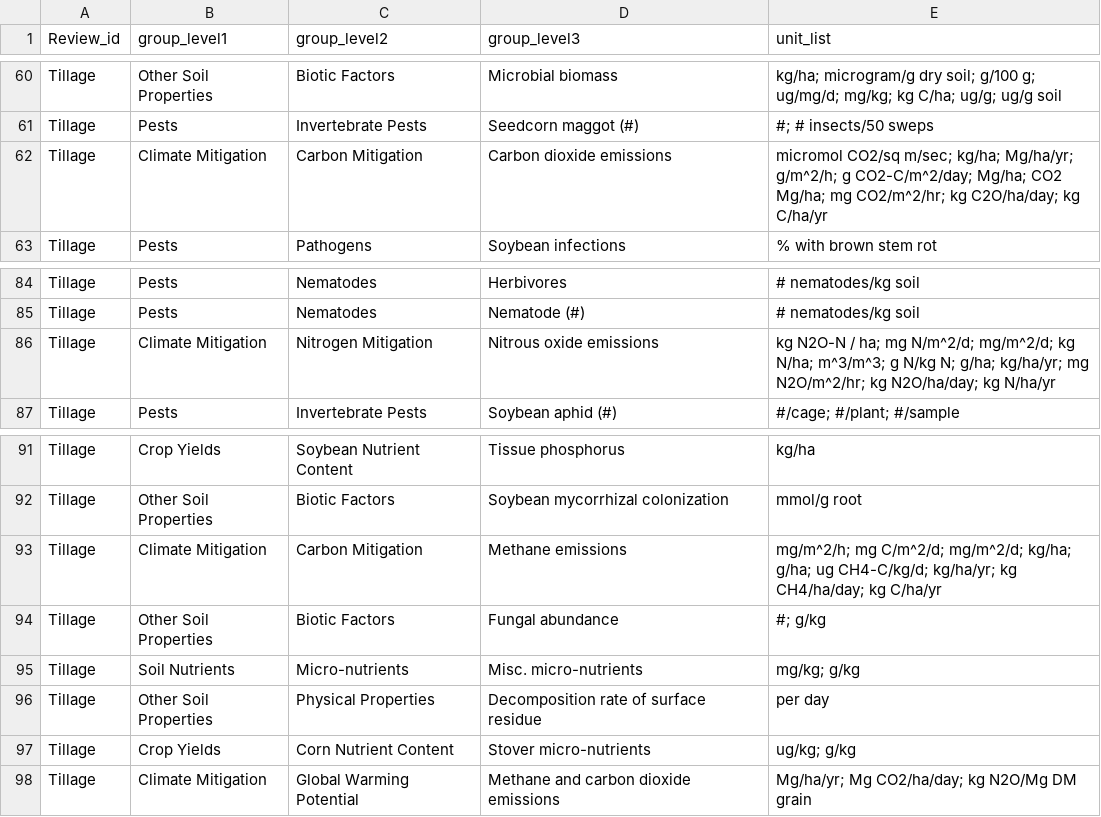
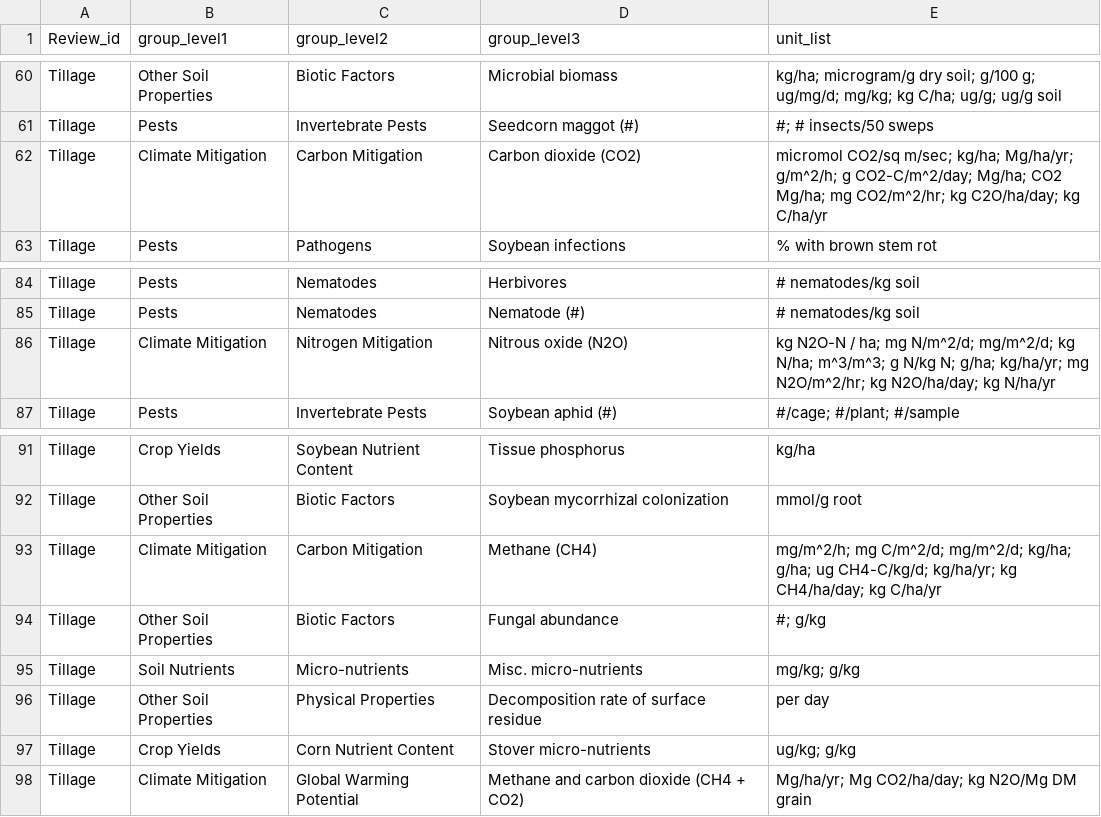
Before and after one commit to Science-for-Nature-and-People/Midwest-Agriculture-Synthesis, a CSV file: Tillage Review/Tillage_Group_units.csv, drawn as a sheet; only a part is shown, gaps mark what is left out.

```diff
--- a/Tillage Review/Tillage_Group_units.csv
+++ b/Tillage Review/Tillage_Group_units.csv
@@ -61,3 +61,3 @@
 "Tillage","Pests","Invertebrate Pests","Seedcorn maggot (#)","#; # insects/50 sweps"
-"Tillage","Climate Mitigation","Carbon Mitigation","Carbon dioxide emissions","micromol CO2/sq m/sec; kg/ha; Mg/ha/yr; g/m^2/h; g CO2-C/m^2/day; Mg/ha; CO2 Mg/ha; mg CO2/m^2/hr; kg C2O/ha/day; kg C/ha/yr"
+"Tillage","Climate Mitigation","Carbon Mitigation","Carbon dioxide (CO2)","micromol CO2/sq m/sec; kg/ha; Mg/ha/yr; g/m^2/h; g CO2-C/m^2/day; Mg/ha; CO2 Mg/ha; mg CO2/m^2/hr; kg C2O/ha/day; kg C/ha/yr"
 "Tillage","Pests","Pathogens","Soybean infections","% with brown stem rot"
@@ -85,3 +85,3 @@
 "Tillage","Pests","Nematodes","Nematode (#)","# nematodes/kg soil"
-"Tillage","Climate Mitigation","Nitrogen Mitigation","Nitrous oxide emissions","kg N2O-N / ha; mg N/m^2/d; mg/m^2/d; kg N/ha; m^3/m^3; g N/kg N; g/ha; kg/ha/yr; mg N2O/m^2/hr; kg N2O/ha/day; kg N/ha/yr"
+"Tillage","Climate Mitigation","Nitrogen Mitigation","Nitrous oxide (N2O)","kg N2O-N / ha; mg N/m^2/d; mg/m^2/d; kg N/ha; m^3/m^3; g N/kg N; g/ha; kg/ha/yr; mg N2O/m^2/hr; kg N2O/ha/day; kg N/ha/yr"
 "Tillage","Pests","Invertebrate Pests","Soybean aphid (#)","#/cage; #/plant; #/sample"
@@ -92,3 +92,3 @@
 "Tillage","Other Soil Properties","Biotic Factors","Soybean mycorrhizal colonization","mmol/g root"
-"Tillage","Climate Mitigation","Carbon Mitigation","Methane emissions","mg/m^2/h; mg C/m^2/d; mg/m^2/d; kg/ha; g/ha; ug CH4-C/kg/d; kg/ha/yr; kg CH4/ha/day; kg C/ha/yr"
+"Tillage","Climate Mitigation","Carbon Mitigation","Methane (CH4)","mg/m^2/h; mg C/m^2/d; mg/m^2/d; kg/ha; g/ha; ug CH4-C/kg/d; kg/ha/yr; kg CH4/ha/day; kg C/ha/yr"
 "Tillage","Other Soil Properties","Biotic Factors","Fungal abundance","#; g/kg"
@@ -97,2 +97,2 @@
 "Tillage","Crop Yields","Corn Nutrient Content","Stover micro-nutrients","ug/kg; g/kg"
-"Tillage","Climate Mitigation","Global Warming Potential","Methane and carbon dioxide emissions","Mg/ha/yr; Mg CO2/ha/day; kg N2O/Mg DM grain"
+"Tillage","Climate Mitigation","Global Warming Potential","Methane and carbon dioxide (CH4 + CO2)","Mg/ha/yr; Mg CO2/ha/day; kg N2O/Mg DM grain"
```
Also changed, not shown: Cover Crop Review/CC_Group_units.csv, 6 other files.
